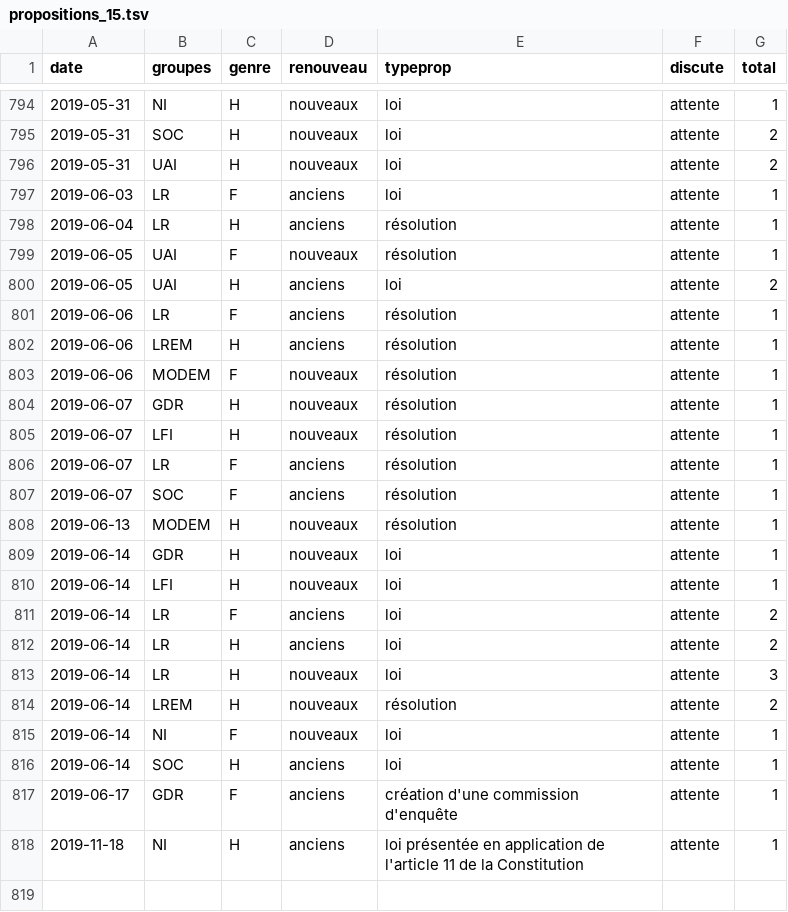
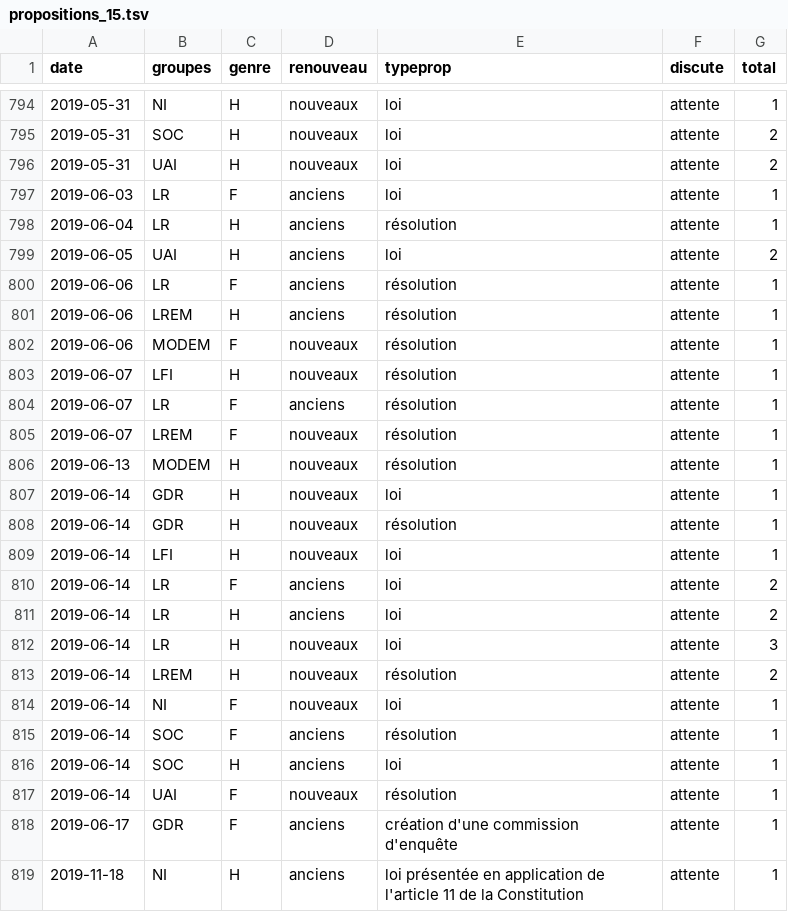
Before and after one commit to RouxRC/parole, a TSV file: data/propositions_15.tsv, drawn as a sheet; only a part is shown, gaps mark what is left out.

```diff
--- a/data/propositions_15.tsv
+++ b/data/propositions_15.tsv
@@ -798,3 +798,2 @@ date	groupes	genre	renouveau	typeprop	discute	total
 2019-06-04	LR	H	anciens	résolution	attente	1
-2019-06-05	UAI	F	nouveaux	résolution	attente	1
 2019-06-05	UAI	H	anciens	loi	attente	2
@@ -803,8 +802,8 @@ date	groupes	genre	renouveau	typeprop	discute	total
 2019-06-06	MODEM	F	nouveaux	résolution	attente	1
-2019-06-07	GDR	H	nouveaux	résolution	attente	1
 2019-06-07	LFI	H	nouveaux	résolution	attente	1
 2019-06-07	LR	F	anciens	résolution	attente	1
-2019-06-07	SOC	F	anciens	résolution	attente	1
+2019-06-07	LREM	F	nouveaux	résolution	attente	1
 2019-06-13	MODEM	H	nouveaux	résolution	attente	1
 2019-06-14	GDR	H	nouveaux	loi	attente	1
+2019-06-14	GDR	H	nouveaux	résolution	attente	1
 2019-06-14	LFI	H	nouveaux	loi	attente	1
@@ -815,3 +814,5 @@ date	groupes	genre	renouveau	typeprop	discute	total
 2019-06-14	NI	F	nouveaux	loi	attente	1
+2019-06-14	SOC	F	anciens	résolution	attente	1
 2019-06-14	SOC	H	anciens	loi	attente	1
+2019-06-14	UAI	F	nouveaux	résolution	attente	1
 2019-06-17	GDR	F	anciens	création d'une commission d'enquête	attente	1
```
Also changed, not shown: data/amendements_15.tsv.
